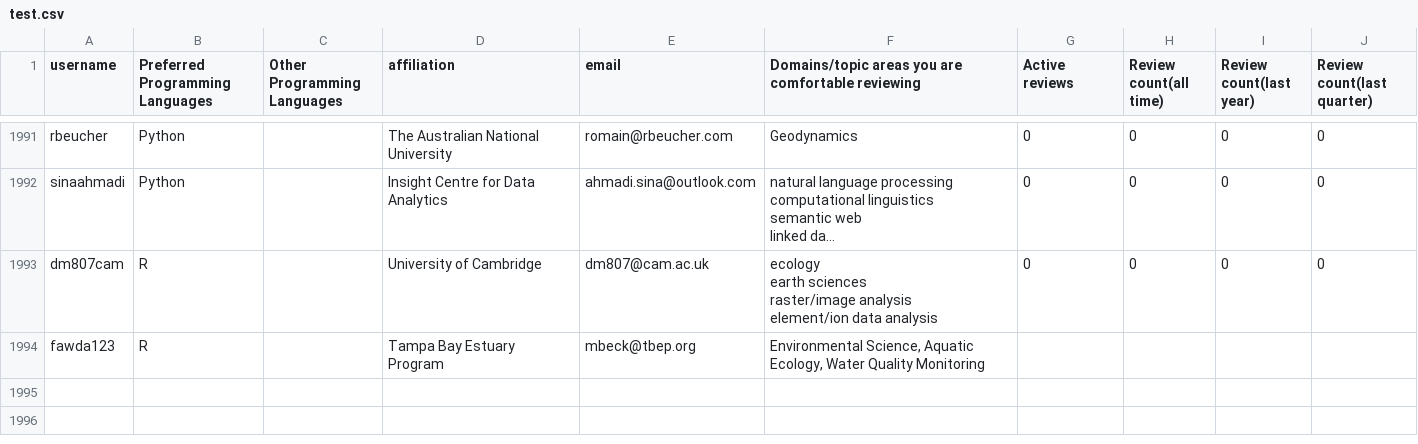
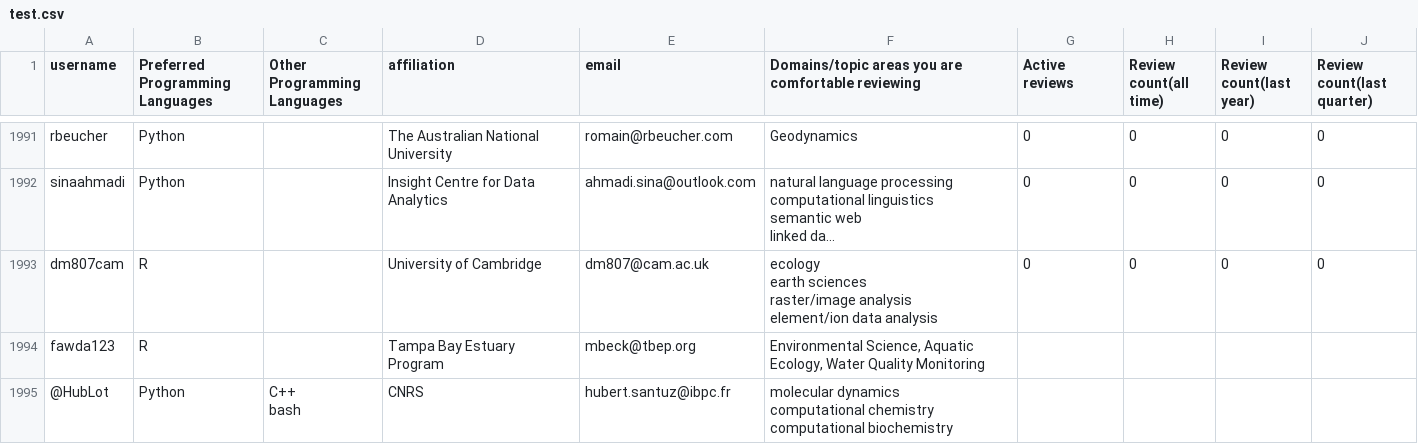
Before and after one commit to arjunsavel/CV, a CSV file: scripts/test.csv, drawn as a sheet; only a part is shown, gaps mark what is left out; long unchanged cells end in …; ↵ is a line break in a cell; the diff covers the shown part only; the diff names each change by its address in the sheet, - before the commit and + after, or states it on an @@ line.

```diff
--- a/scripts/test.csv
+++ b/scripts/test.csv
+row 1995: @HubLot | Python | C++ ↵ bash | CNRS | hubert.santuz@ibpc.fr | molecular dynamics ↵ computational chemistry ↵ computational biochemistry
```
Also changed, not shown: 1 added row and 13 edited cells elsewhere in this file.
